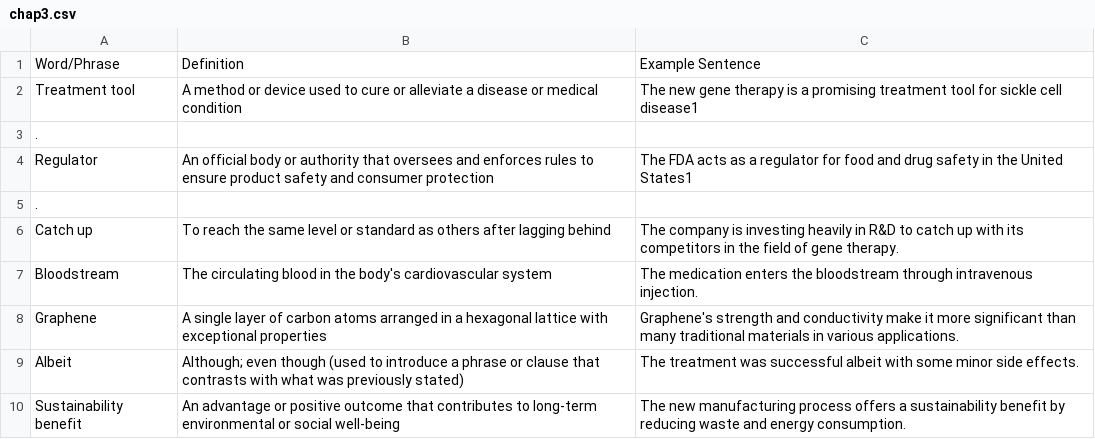
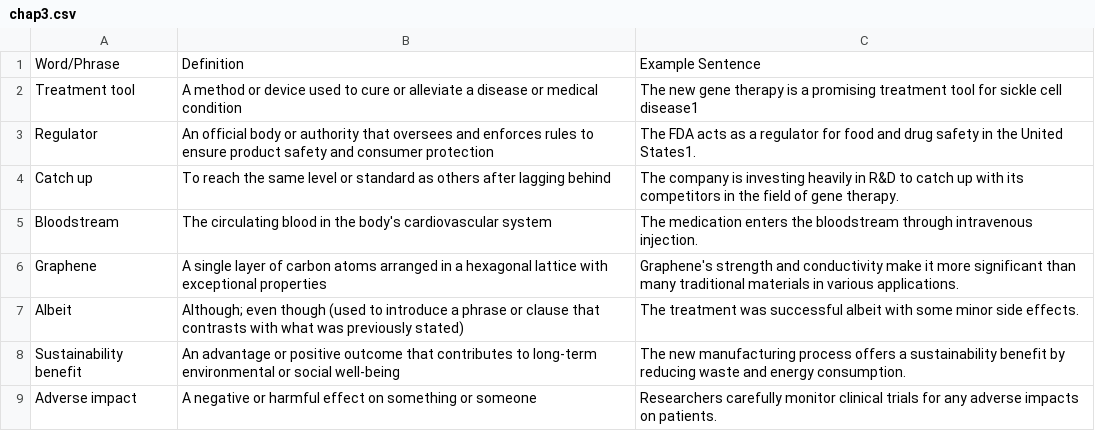
Before and after one commit to GigiML/flash, a CSV file: chap3.csv, drawn as a sheet; only a part is shown; the shorter side is filled out with more unchanged rows.

```diff
--- a/chap3.csv
+++ b/chap3.csv
@@ -2,5 +2,3 @@ Word/Phrase,Definition,Example Sentence
 Treatment tool,A method or device used to cure or alleviate a disease or medical condition,The new gene therapy is a promising treatment tool for sickle cell disease1
-.
-Regulator,An official body or authority that oversees and enforces rules to ensure product safety and consumer protection,The FDA acts as a regulator for food and drug safety in the United States1
-.
+Regulator,An official body or authority that oversees and enforces rules to ensure product safety and consumer protection,The FDA acts as a regulator for food and drug safety in the United States1.
 Catch up,To reach the same level or standard as others after lagging behind,The company is investing heavily in R&D to catch up with its competitors in the field of gene therapy.
```
Also changed, not shown: chap2.csv, 1 other file.
